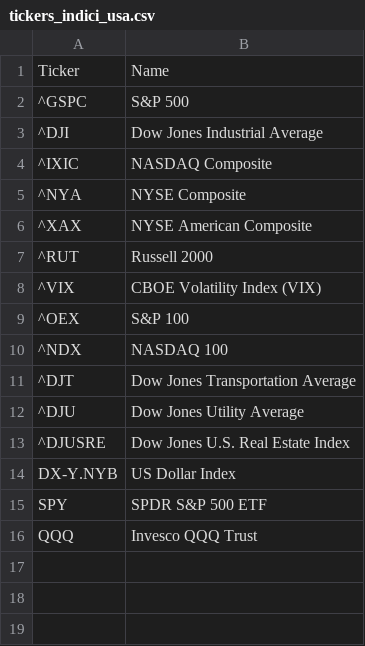
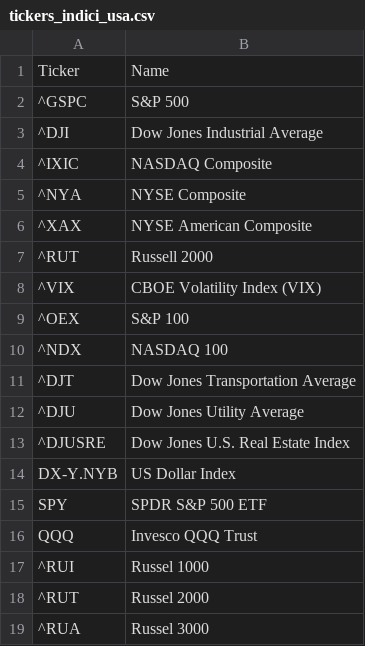
Before and after one commit to cg03521/Trading-Zone, a CSV file: Data/tickers_indici_usa.csv, drawn as a sheet.

Commit message:
Update tickers_indici_usa.csv

```diff
--- a/Data/tickers_indici_usa.csv
+++ b/Data/tickers_indici_usa.csv
@@ -16 +16,4 @@ SPY,SPDR S&P 500 ETF
 QQQ,Invesco QQQ Trust
+^RUI,Russel 1000
+^RUT, Russel 2000
+^RUA, Russel 3000
```
